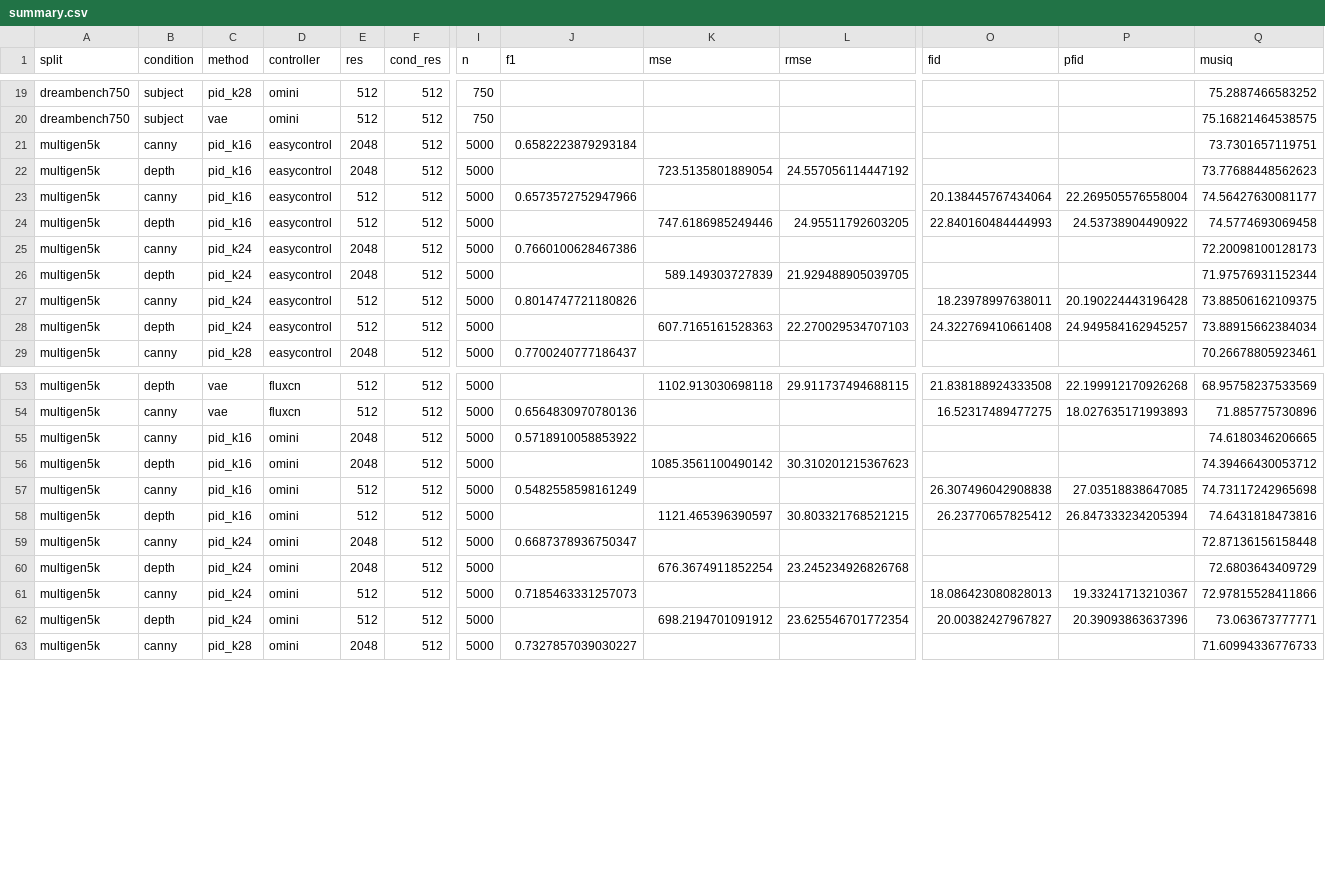
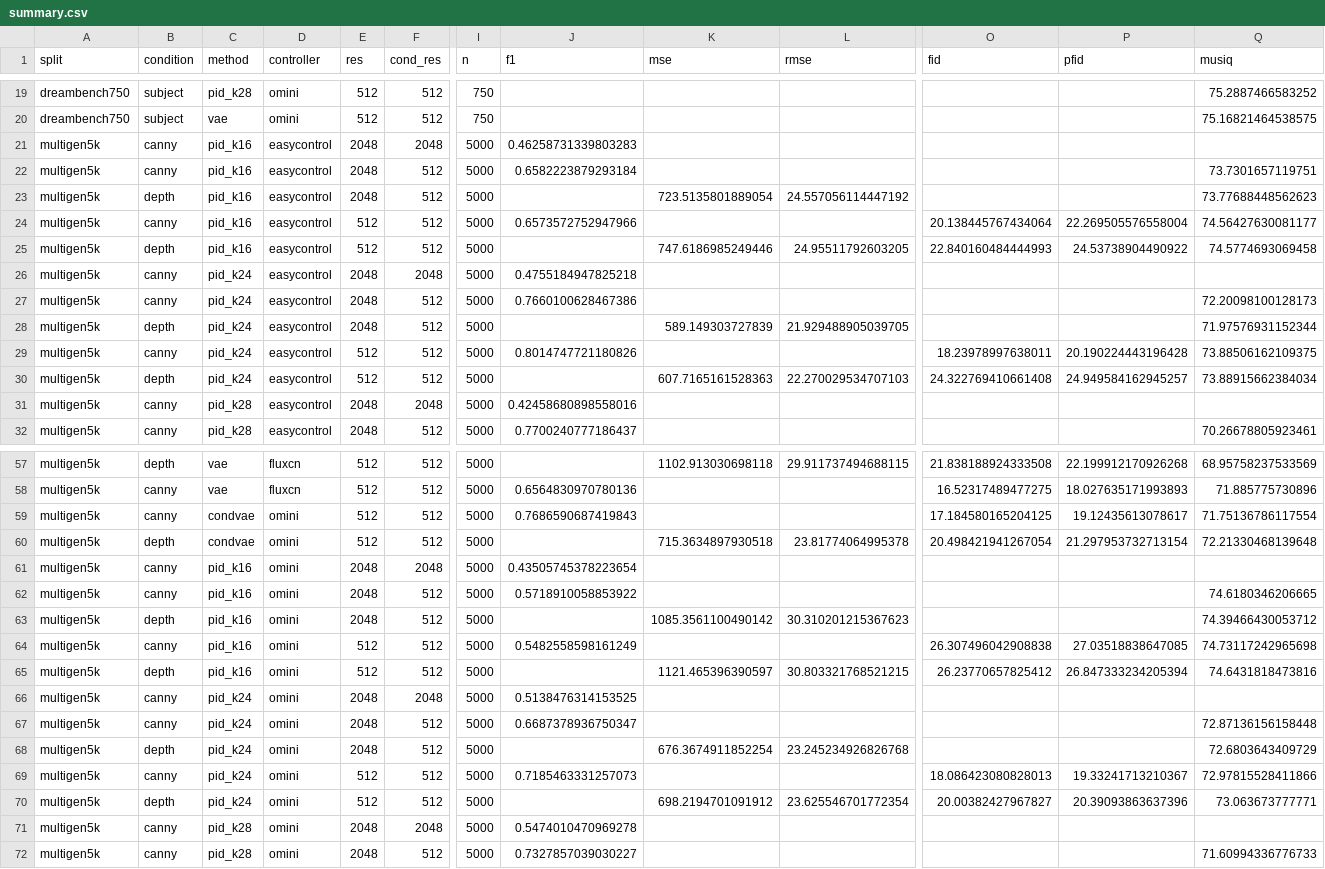
Before and after one commit to wookiegen/cgd-dev200, a CSV file: results/bench/summary.csv, drawn as a sheet; only a part is shown, gaps mark what is left out; rows hold the shown columns only; the diff covers the shown part only; the diff names each change by its address in the sheet, - before the commit and + after, or states it on an @@ line.

```diff
--- a/results/bench/summary.csv
+++ b/results/bench/summary.csv
+row 21: multigen5k | canny | pid_k16 | easycontrol | 2048 | 2048 | 5000 | 0.46258731339803283
+row 26: multigen5k | canny | pid_k24 | easycontrol | 2048 | 2048 | 5000 | 0.4755184947825218
+row 31: multigen5k | canny | pid_k28 | easycontrol | 2048 | 2048 | 5000 | 0.42458680898558016
+row 59: multigen5k | canny | condvae | omini | 512 | 512 | 5000 | 0.7686590687419843 |  |  | 17.184580165204125 | 19.12435613078617 | 71.75136786117554
+row 60: multigen5k | depth | condvae | omini | 512 | 512 | 5000 |  | 715.3634897930518 | 23.81774064995378 | 20.498421941267054 | 21.297953732713154 | 72.21330468139648
+row 61: multigen5k | canny | pid_k16 | omini | 2048 | 2048 | 5000 | 0.43505745378223654
+row 66: multigen5k | canny | pid_k24 | omini | 2048 | 2048 | 5000 | 0.5138476314153525
+row 71: multigen5k | canny | pid_k28 | omini | 2048 | 2048 | 5000 | 0.5474010470969278
```
Also changed, not shown: 2 added rows elsewhere in this file, 17 other files.
